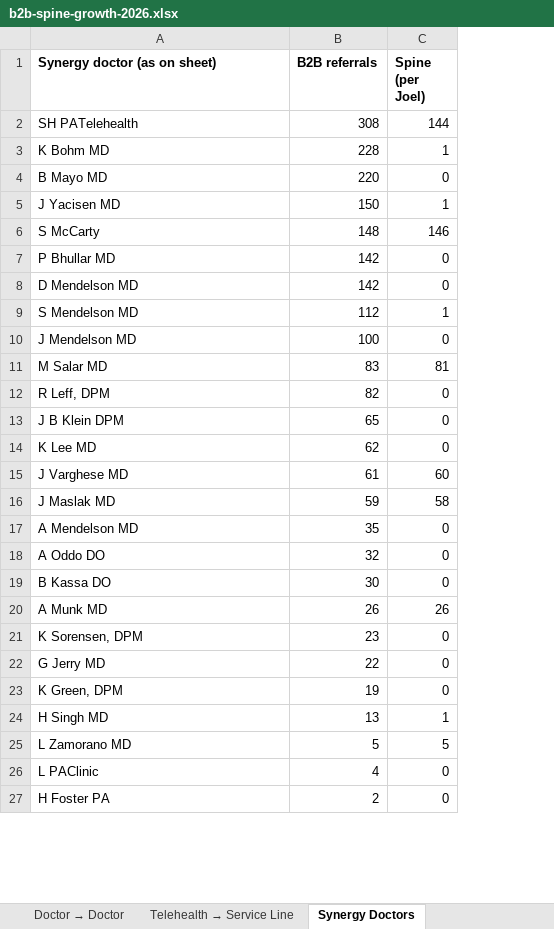
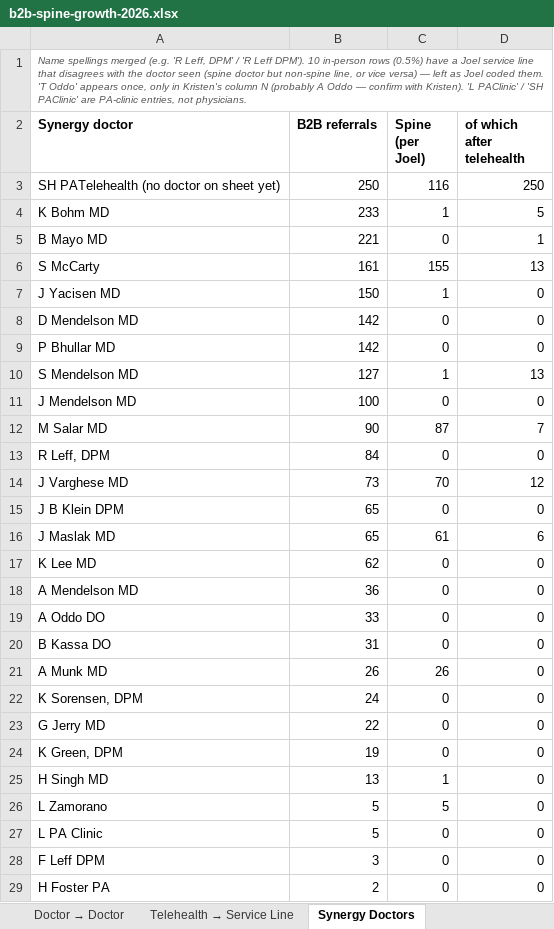
Before and after one commit to JosephAndrewMacLean/SHP, an Excel workbook: pm/b2b-spine-growth-2026.xlsx, sheet Synergy Doctors, drawn as a sheet; only a part is shown; values as stored, in another font and other column widths than the file's, no borders; removed rows and columns are numbered as before the commit, all else as after; the diff covers the shown part only; the diff names each change by its address in the sheet, - before the commit and + after, or states it on an @@ line.

```diff
--- a/pm/b2b-spine-growth-2026.xlsx (sheet Synergy Doctors)
+++ b/pm/b2b-spine-growth-2026.xlsx (sheet Synergy Doctors)
+column D (of which after telehealth), rows 4-5: 5 | 1; row 7: 0; rows 9-13: 0 | 13 | 0 | 7 | 0; row 15: 0; rows 17-27: all 0; row 29: 0
+row 1: Name spellings merged (e.g. 'R Leff, DPM' / 'R Leff DPM'). 10 in-person rows (0.5%) have a Joel service line that disagrees with the doctor seen (spine doctor but non-spine line, or vice versa) — left as Joel coded them. 'T Oddo' appears once, only in Kristen's column N (probably A Oddo — confirm with Kristen). 'L PAClinic' / 'SH PAClinic' are PA-clinic entries, not physicians.
-A2: Synergy doctor (as on sheet)
+A2: Synergy doctor
-row 2: SH PATelehealth | 308 | 144
+row 3: SH PATelehealth (no doctor on sheet yet) | 250 | 116 | 250
-B4 (B2B referrals): 228
+B4 (B2B referrals): 233
-B5 (B2B referrals): 220
+B5 (B2B referrals): 221
+row 6: S McCarty | 161 | 155 | 13
-row 6: S McCarty | 148 | 146
-B10 (B2B referrals): 112
+B10 (B2B referrals): 127
-B12 (B2B referrals): 83
+B12 (B2B referrals): 90
-C12 (Spine (per Joel)): 81
+C12 (Spine (per Joel)): 87
-B13 (B2B referrals): 82
+B13 (B2B referrals): 84
+row 14: J Varghese MD | 73 | 70 | 12
+row 16: J Maslak MD | 65 | 61 | 6
-row 15: J Varghese MD | 61 | 60
-row 16: J Maslak MD | 59 | 58
-B18 (B2B referrals): 35
+B18 (B2B referrals): 36
-B19 (B2B referrals): 32
+B19 (B2B referrals): 33
-B20 (B2B referrals): 30
+B20 (B2B referrals): 31
-B22 (B2B referrals): 23
+B22 (B2B referrals): 24
-A26 (Synergy doctor): L Zamorano MD
+A26 (Synergy doctor): L Zamorano
-A27 (Synergy doctor): L PAClinic
+A27 (Synergy doctor): L PA Clinic
-B27 (B2B referrals): 4
+B27 (B2B referrals): 5
+row 28: F Leff DPM | 3 | 0 | 0
```
Also changed, not shown: 1 added row and 9 removed rows elsewhere in this sheet, sheet Doctor → Doctor, sheet Referrer → Company, sheet Unmatched Referrers, sheet Telehealth → Service Line, sheet Monthly & Growth, sheet Weekly Spine, 1 more sheet, other sheet tabs, 5 other files.
